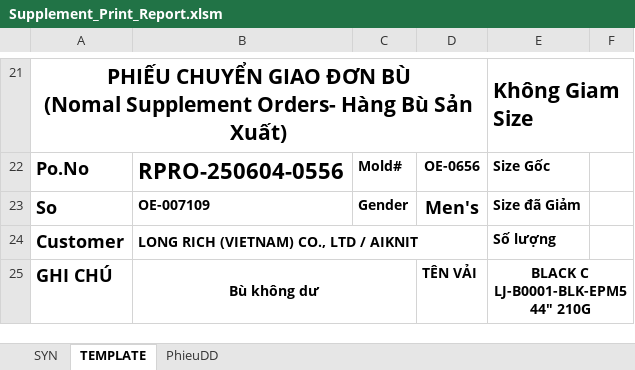
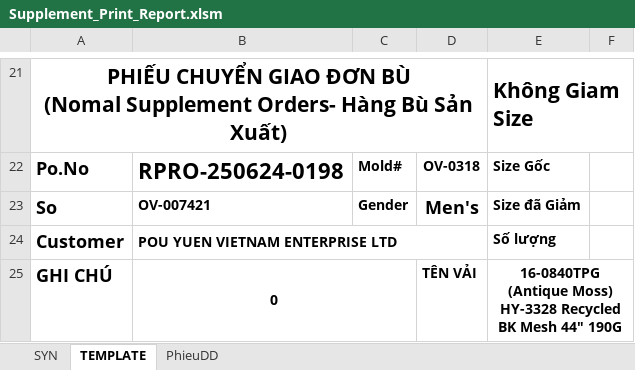
Before and after one commit to Truongchankhong2/vercel-dashboard, an Excel workbook: data/Supplement_Print_Report.xlsm, sheet TEMPLATE, drawn as a sheet; only a part is shown, gaps mark what is left out; values as stored, in another font and other column widths than the file's, no borders; charts and pictures not drawn; the diff covers the shown part only; the diff names each change by its address in the sheet, - before the commit and + after, or states it on an @@ line.

```diff
--- a/data/Supplement_Print_Report.xlsm (sheet TEMPLATE)
+++ b/data/Supplement_Print_Report.xlsm (sheet TEMPLATE)
-B22: RPRO-250604-0556
+B22: RPRO-250624-0198
-D22: OE-0656
+D22: OV-0318
-B23: OE-007109
+B23: OV-007421
-B24: LONG RICH (VIETNAM) CO., LTD / AIKNIT
+B24: POU YUEN VIETNAM ENTERPRISE LTD
-B25: Bù không dư
+B25: 0
-E25: BLACK C LJ-B0001-BLK-EPM5 44" 210G
+E25: 16-0840TPG (Antique Moss) HY-3328 Recycled BK Mesh 44" 190G
```
Also changed, not shown: 36 edited cells elsewhere in this sheet, sheet PhieuDD, 1 other file.
